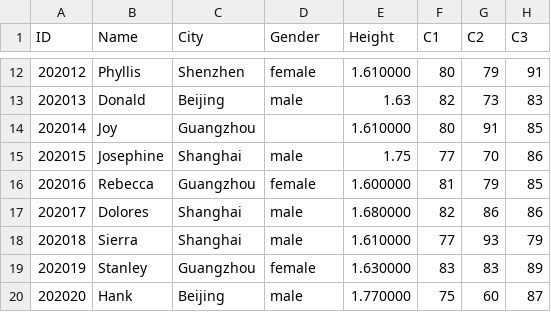
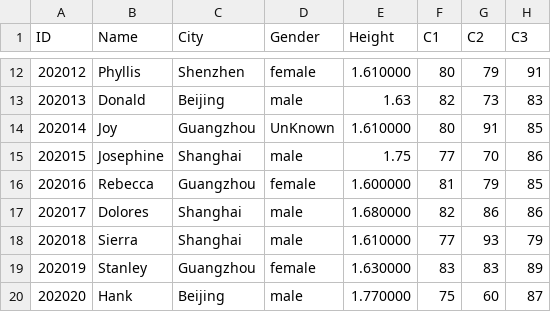
Before and after one commit to ChanNuoYan/-, a CSV file: Test1_Data_integration_cleaning_and_statistics/合并后的新表.csv, drawn as a sheet; only a part is shown, gaps mark what is left out; the diff names each change by its address in the sheet, - before the commit and + after, or states it on an @@ line.

Commit message:
Update 合并后的新表.csv

```diff
--- a/Test1_Data_integration_cleaning_and_statistics/合并后的新表.csv
+++ b/Test1_Data_integration_cleaning_and_statistics/合并后的新表.csv
-D14 (Gender): (empty)
+D14 (Gender): UnKnown
```
